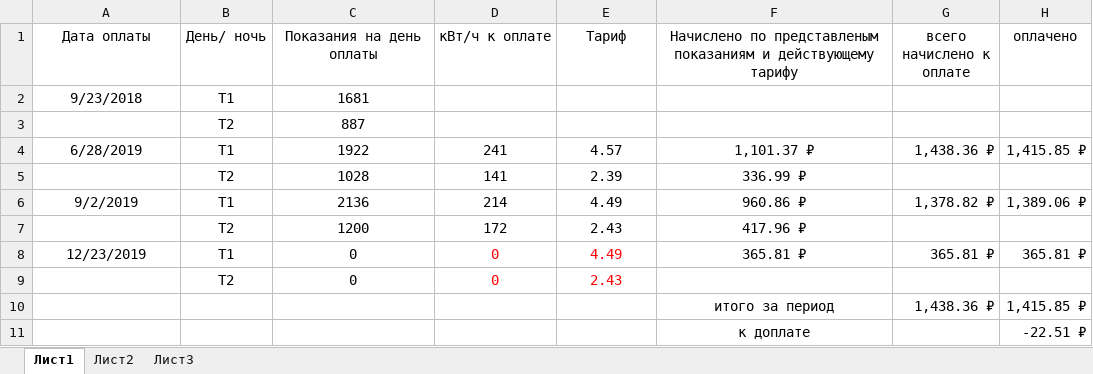
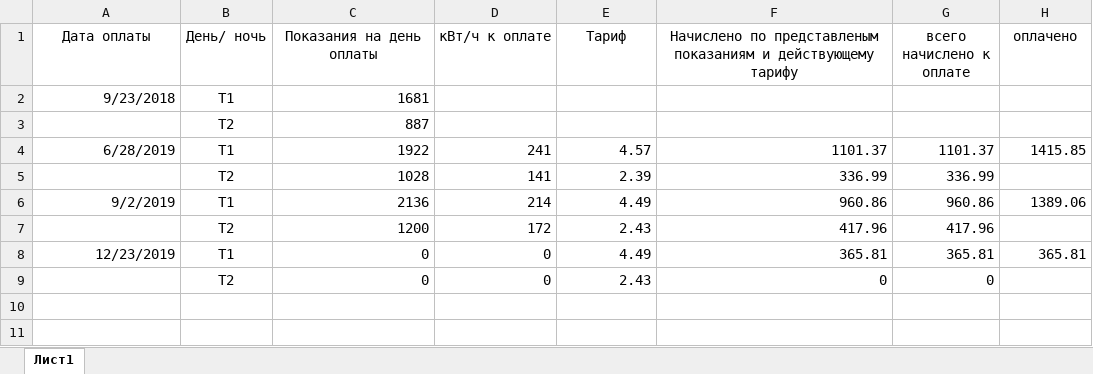
Before and after one commit to slimexpert/slimexpert.github.io, an Excel workbook: sputnik/personal/ee/34ee.xlsx, sheet Лист1, drawn as a sheet; values as stored, in another font and other column widths than the file's, no borders; the diff names each change by its address in the sheet, - before the commit and + after, or states it on an @@ line.

```diff
--- a/sputnik/personal/ee/34ee.xlsx (sheet Лист1)
+++ b/sputnik/personal/ee/34ee.xlsx (sheet Лист1)
-sheet tab: Лист2
-sheet tab: Лист3
-A2 alignment: center
+A2 alignment: right
-B2 (День/ ночь): Т1
+B2 (День/ ночь): T1
-C2:C3 alignment: center
+C2:C3 alignment: right
-B3 (День/ ночь): Т2
+B3 (День/ ночь): T2
-A4 alignment: center
+A4 alignment: right
-B4 (День/ ночь): Т1
+B4 (День/ ночь): T1
-C4:F8 alignment: center
+C4:F8 alignment: right
-F4: 1,101.37 ₽
+F4: 1101.37
-G4 (всего начислено к оплате): 1,438.36 ₽
+G4 (всего начислено к оплате): 1101.37
-H4 (оплачено): 1,415.85 ₽
+H4 (оплачено): 1415.85
-B5 (День/ ночь): Т2
+B5 (День/ ночь): T2
-F5: 336.99 ₽
+F5: 336.99
-G5 (всего начислено к оплате): (empty)
+G5 (всего начислено к оплате): 336.99
-A6 alignment: center
+A6 alignment: right
-B6 (День/ ночь): Т1
+B6 (День/ ночь): T1
-F6: 960.86 ₽
+F6: 960.86
-G6 (всего начислено к оплате): 1,378.82 ₽
+G6 (всего начислено к оплате): 960.86
-H6 (оплачено): 1,389.06 ₽
+H6 (оплачено): 1389.06
-B7 (День/ ночь): Т2
+B7 (День/ ночь): T2
-F7: 417.96 ₽
+F7: 417.96
-G7 (всего начислено к оплате): (empty)
+G7 (всего начислено к оплате): 417.96
-A8 alignment: center
+A8 alignment: right
-B8 (День/ ночь): Т1
+B8 (День/ ночь): T1
-D8:E9 text colour: #FF0000
+D8:E9 text colour: black
-F8: 365.81 ₽
+F8: 365.81
-G8 (всего начислено к оплате): 365.81 ₽
+G8 (всего начислено к оплате): 365.81
-H8 (оплачено): 365.81 ₽
+H8 (оплачено): 365.81
-B9 (День/ ночь): Т2
+B9 (День/ ночь): T2
-C9:E9 alignment: center
+C9:E9 alignment: right
-F9: (empty)
+F9: 0
-G9 (всего начислено к оплате): (empty)
+G9 (всего начислено к оплате): 0
-row 10:  |  |  |  |  | итого за период | 1,438.36 ₽ | 1,415.85 ₽
-row 11:  |  |  |  |  | к доплате |  | -22.51 ₽
```
Also changed, not shown: sputnik/personal/ee/25ee.xlsx.
